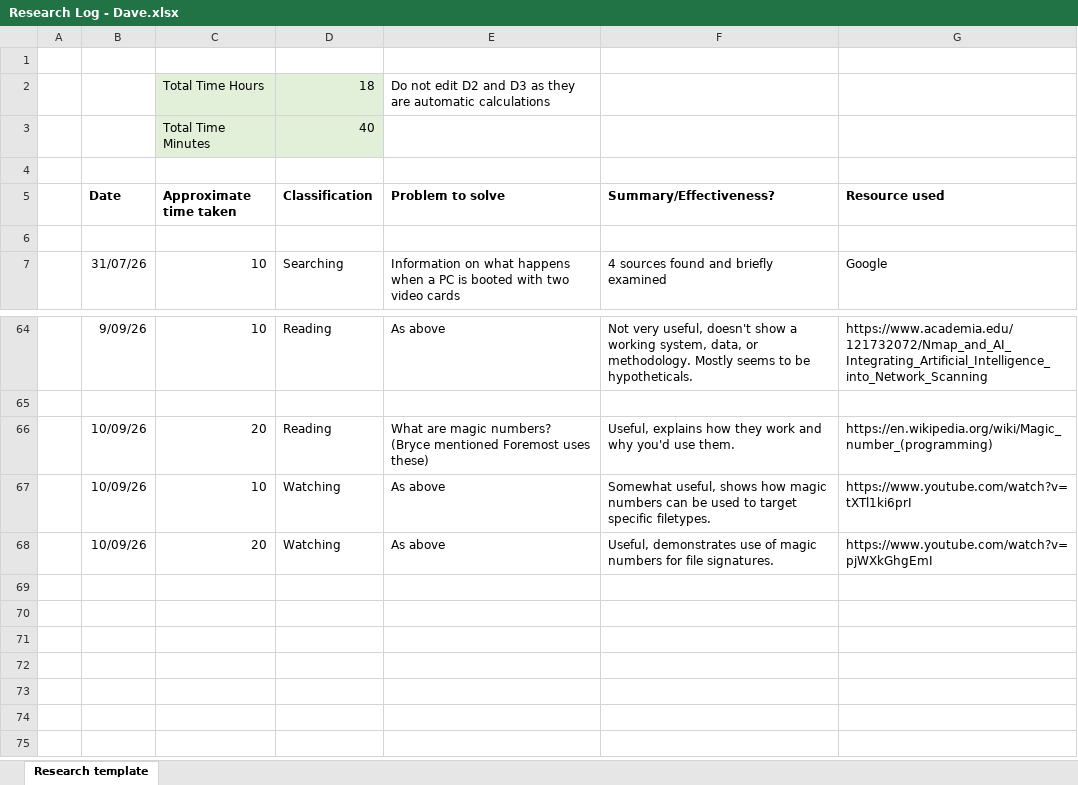
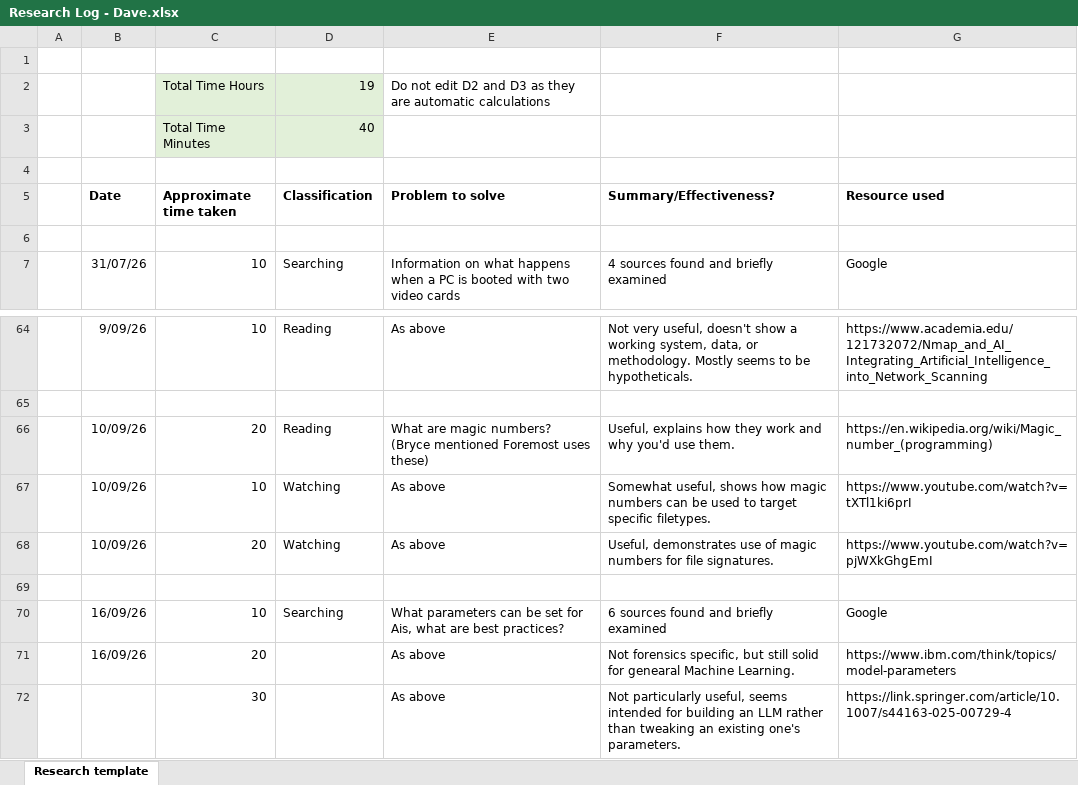
Before and after one commit to DavidSushames/BHB-Capstone, an Excel workbook: Research Logs/Dave/Research Log - Dave.xlsx, sheet Research template, drawn as a sheet; only a part is shown, gaps mark what is left out; values as stored, in another font and other column widths than the file's, no borders; the diff names each change by its address in the sheet, - before the commit and + after, or states it on an @@ line.

```diff
--- a/Research Logs/Dave/Research Log - Dave.xlsx (sheet Research template)
+++ b/Research Logs/Dave/Research Log - Dave.xlsx (sheet Research template)
-D2 (Classification): 18
+D2 (Classification): 19
+row 69: (empty)
+row 70:  | 16/09/26 | 10 | Searching | What parameters can be set for Ais, what are best practices? | 6 sources found and briefly examined | Google
+row 71:  | 16/09/26 | 20 |  | As above | Not forensics specific, but still solid for genearal Machine Learning. | https://www.ibm.com/think/topics/model-parameters
+row 72:  |  | 30 |  | As above | Not particularly useful, seems intended for building an LLM rather than tweaking an existing one's parameters. | https://link.springer.com/article/10.1007/s44163-025-00729-4
```
Also changed, not shown: 2 other files.
